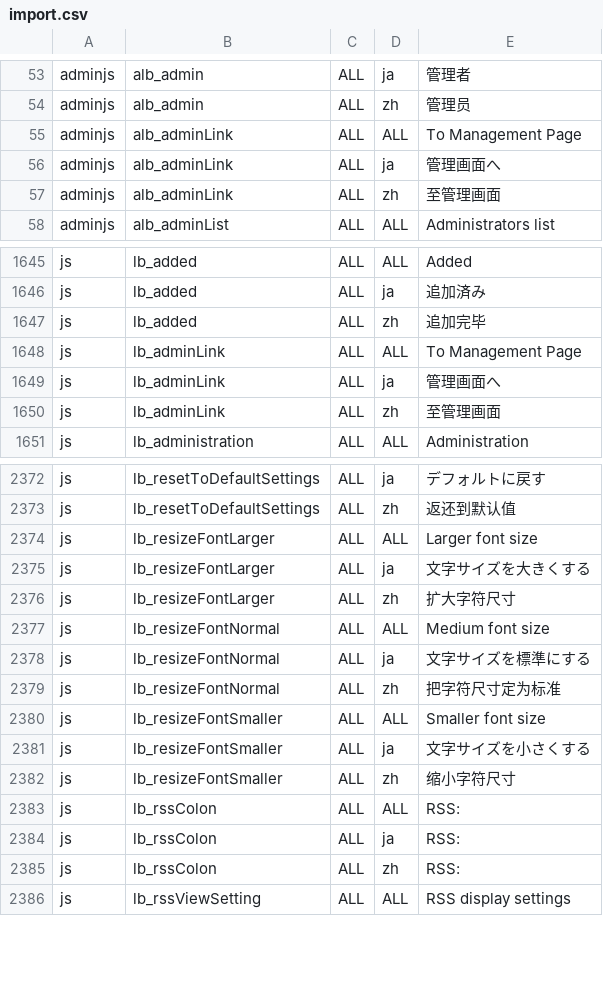
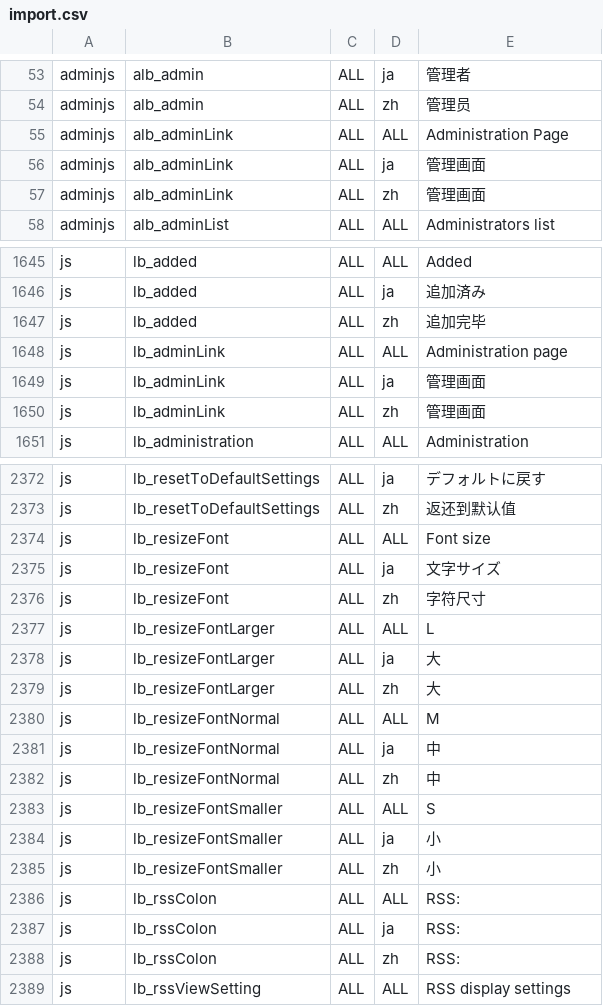
Before and after one commit to vineet0208/infoscoop, a CSV file: src/initdb/data/i18n/import.csv, drawn as a sheet; only a part is shown, gaps mark what is left out; the diff covers the shown part only.

```diff
--- a/src/initdb/data/i18n/import.csv
+++ b/src/initdb/data/i18n/import.csv
@@ -54,5 +54,5 @@
 "adminjs","alb_admin","ALL","zh","管理员"
-"adminjs","alb_adminLink","ALL","ALL","To Management Page"
-"adminjs","alb_adminLink","ALL","ja","管理画面へ"
-"adminjs","alb_adminLink","ALL","zh","至管理画面"
+"adminjs","alb_adminLink","ALL","ALL","Administration Page"
+"adminjs","alb_adminLink","ALL","ja","管理画面"
+"adminjs","alb_adminLink","ALL","zh","管理画面"
 "adminjs","alb_adminList","ALL","ALL","Administrators list"
@@ -1647,5 +1647,5 @@
 "js","lb_added","ALL","zh","追加完毕"
-"js","lb_adminLink","ALL","ALL","To Management Page"
-"js","lb_adminLink","ALL","ja","管理画面へ"
-"js","lb_adminLink","ALL","zh","至管理画面"
+"js","lb_adminLink","ALL","ALL","Administration page"
+"js","lb_adminLink","ALL","ja","管理画面"
+"js","lb_adminLink","ALL","zh","管理画面"
 "js","lb_administration","ALL","ALL"," Administration"
@@ -2373,11 +2373,14 @@
 "js","lb_resetToDefaultSettings","ALL","zh","返还到默认值"
-"js","lb_resizeFontLarger","ALL","ALL","Larger font size"
-"js","lb_resizeFontLarger","ALL","ja","文字サイズを大きくする"
-"js","lb_resizeFontLarger","ALL","zh","扩大字符尺寸"
-"js","lb_resizeFontNormal","ALL","ALL","Medium font size"
-"js","lb_resizeFontNormal","ALL","ja","文字サイズを標準にする"
-"js","lb_resizeFontNormal","ALL","zh","把字符尺寸定为标准"
-"js","lb_resizeFontSmaller","ALL","ALL","Smaller font size"
-"js","lb_resizeFontSmaller","ALL","ja","文字サイズを小さくする"
-"js","lb_resizeFontSmaller","ALL","zh","缩小字符尺寸"
+"js","lb_resizeFont","ALL","ALL","Font size"
+"js","lb_resizeFont","ALL","ja","文字サイズ"
+"js","lb_resizeFont","ALL","zh","字符尺寸"
+"js","lb_resizeFontLarger","ALL","ALL","L"
+"js","lb_resizeFontLarger","ALL","ja","大"
+"js","lb_resizeFontLarger","ALL","zh","大"
+"js","lb_resizeFontNormal","ALL","ALL","M"
+"js","lb_resizeFontNormal","ALL","ja","中"
+"js","lb_resizeFontNormal","ALL","zh","中"
+"js","lb_resizeFontSmaller","ALL","ALL","S"
+"js","lb_resizeFontSmaller","ALL","ja","小"
+"js","lb_resizeFontSmaller","ALL","zh","小"
 "js","lb_rssColon","ALL","ALL","RSS:"
```
Also changed, not shown: 4 edited cells elsewhere in this file, 25 other files.
